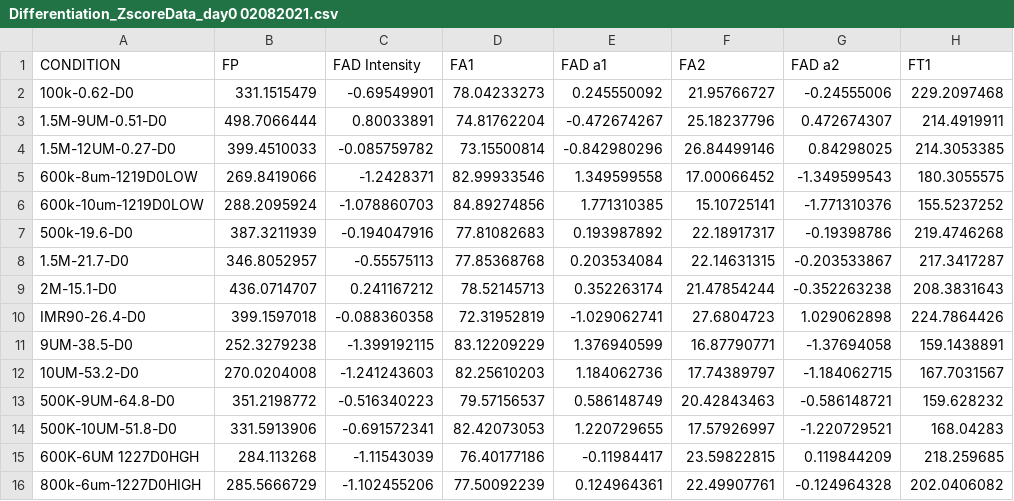
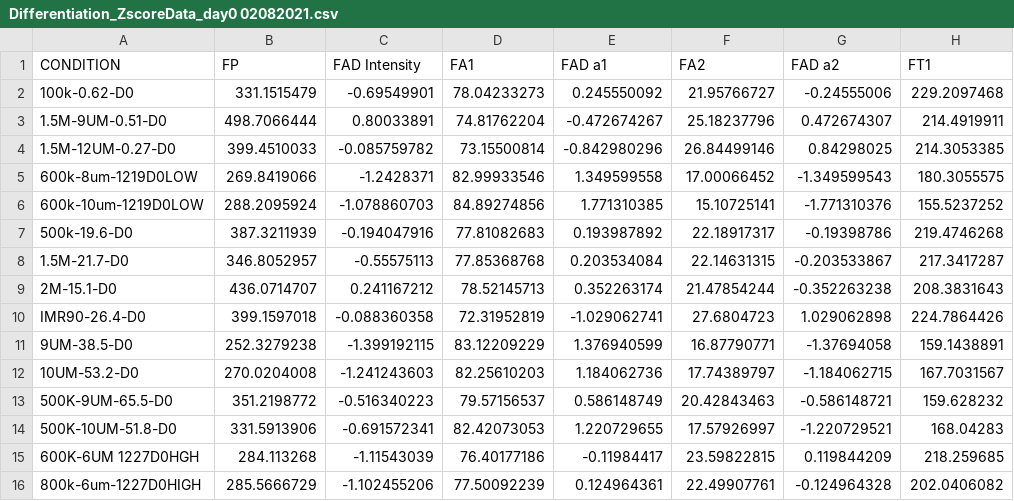
Before and after one commit to skalalab/cardiomyocyte_differentiation, a CSV file: Differentiation_ZscoreData_day0 02082021.csv, drawn as a sheet; only a part is shown; the diff names each change by its address in the sheet, - before the commit and + after, or states it on an @@ line.

```diff
--- a/Differentiation_ZscoreData_day0 02082021.csv
+++ b/Differentiation_ZscoreData_day0 02082021.csv
-A13 (CONDITION): 500K-9UM-64.8-D0
+A13 (CONDITION): 500K-9UM-65.5-D0
```
Also changed, not shown: Differentiation_ZscoreData 02082021.csv, Differentiation_ZscoreData_day1 02082021.csv, 4 other files.
